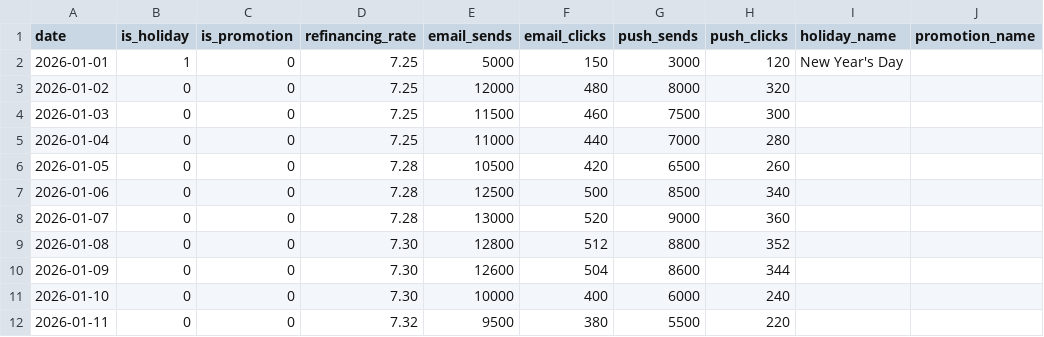
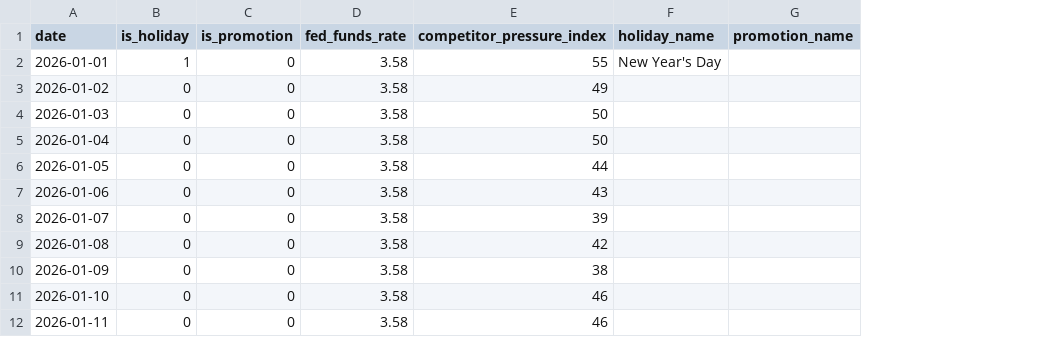
Before and after one commit to dataproff/mmm, a CSV file: streamlit_app/data/context_calendar_2026.csv, drawn as a sheet; only a part is shown; removed rows and columns are numbered as before the commit, all else as after; the diff names each change by its address in the sheet, - before the commit and + after, or states it on an @@ line.

```diff
--- a/streamlit_app/data/context_calendar_2026.csv
+++ b/streamlit_app/data/context_calendar_2026.csv
-column D (refinancing_rate), rows 2-12: 7.25 | 7.25 | 7.25 | 7.25 | 7.28 | 7.28 | 7.28 | 7.30 | 7.30 | 7.30 | 7.32
-column E (email_sends), rows 2-12: 5000 | 12000 | 11500 | 11000 | 10500 | 12500 | 13000 | 12800 | 12600 | 10000 | 9500
-column F (email_clicks), rows 2-12: 150 | 480 | 460 | 440 | 420 | 500 | 520 | 512 | 504 | 400 | 380
-column G (push_sends), rows 2-12: 3000 | 8000 | 7500 | 7000 | 6500 | 8500 | 9000 | 8800 | 8600 | 6000 | 5500
-column H (push_clicks), rows 2-12: 120 | 320 | 300 | 280 | 260 | 340 | 360 | 352 | 344 | 240 | 220
+column D (fed_funds_rate), rows 2-12: all 3.58
+column E (competitor_pressure_index), rows 2-12: 55 | 49 | 50 | 50 | 44 | 43 | 39 | 42 | 38 | 46 | 46
```
Also changed, not shown: 17 other files.
